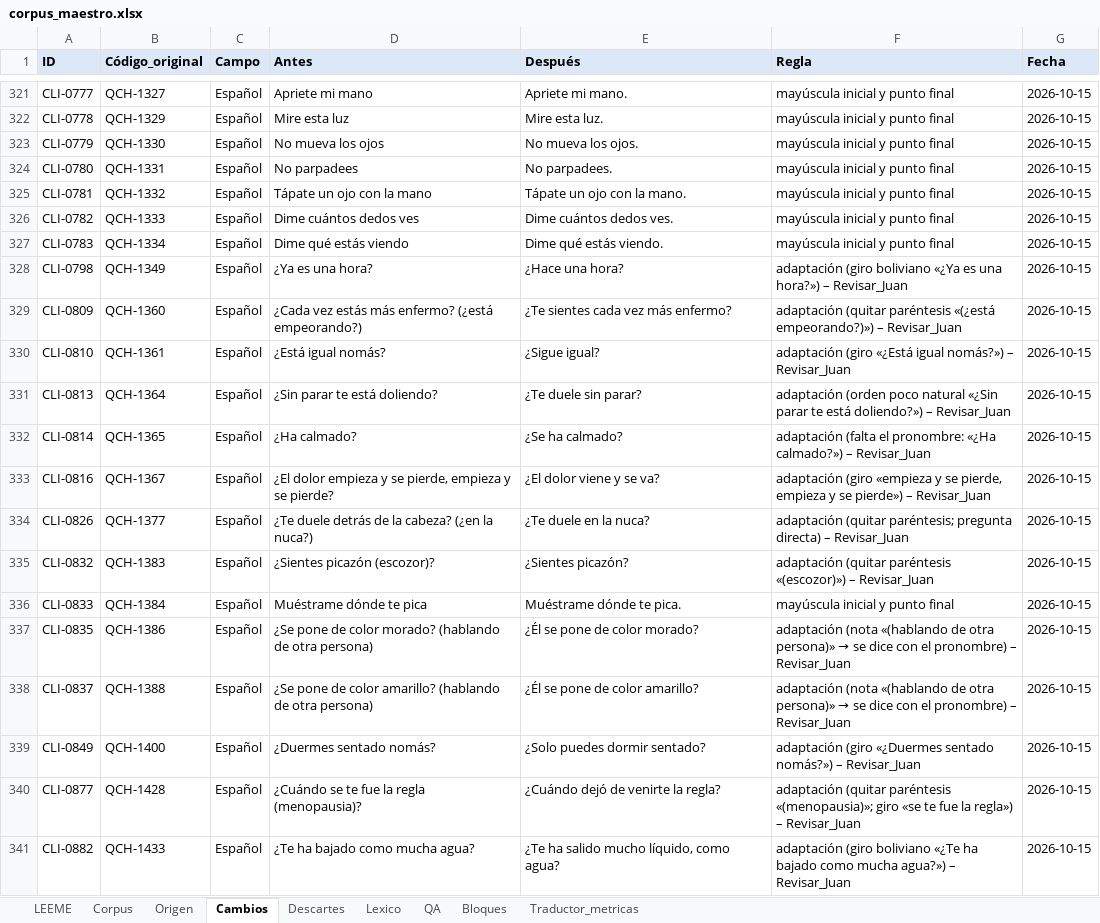
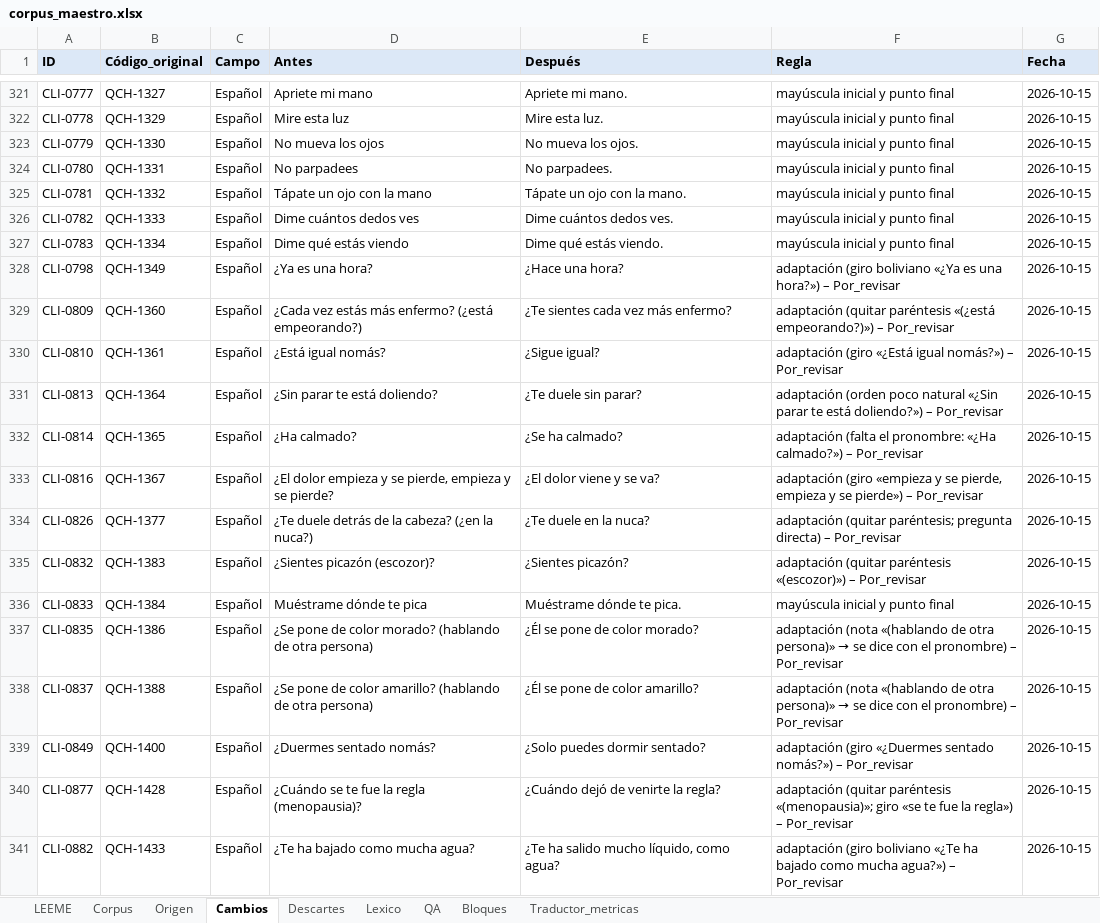
Before and after one commit to Zzzavala/Corpus_Quechua, an Excel workbook: 02_maestro/corpus_maestro.xlsx, sheet Cambios, drawn as a sheet; only a part is shown, gaps mark what is left out; values as stored, in another font and other column widths than the file's, no borders; the diff covers the shown part only; the diff names each change by its address in the sheet, - before the commit and + after, or states it on an @@ line.

```diff
--- a/02_maestro/corpus_maestro.xlsx (sheet Cambios)
+++ b/02_maestro/corpus_maestro.xlsx (sheet Cambios)
-F328 (Regla): …hora?») – Revisar_Juan
+F328 (Regla): …hora?») – Por_revisar
-F329 (Regla): …empeorando?)») – Revisar_Juan
+F329 (Regla): …empeorando?)») – Por_revisar
-F330 (Regla): …nomás?») – Revisar_Juan
+F330 (Regla): …nomás?») – Por_revisar
-F331 (Regla): …doliendo?») – Revisar_Juan
+F331 (Regla): …doliendo?») – Por_revisar
-F332 (Regla): …calmado?») – Revisar_Juan
+F332 (Regla): …calmado?») – Por_revisar
-F333 (Regla): …pierde») – Revisar_Juan
+F333 (Regla): …pierde») – Por_revisar
-F334 (Regla): …directa) – Revisar_Juan
+F334 (Regla): …directa) – Por_revisar
-F335 (Regla): …«(escozor)») – Revisar_Juan
+F335 (Regla): …«(escozor)») – Por_revisar
-F337:F338 (Regla): …pronombre) – Revisar_Juan
+F337:F338 (Regla): …pronombre) – Por_revisar
-F339 (Regla): …nomás?») – Revisar_Juan
+F339 (Regla): …nomás?») – Por_revisar
-F340 (Regla): …regla») – Revisar_Juan
+F340 (Regla): …regla») – Por_revisar
-F341 (Regla): …agua?») – Revisar_Juan
+F341 (Regla): …agua?») – Por_revisar
```
Also changed, not shown: 97 edited cells elsewhere in this sheet, sheet Corpus, sheet LEEME, sheet Bloques, 02_maestro/checkpoints/F4_limpio_20261014.xlsx, 02_maestro/checkpoints/F4_limpio_20261015.xlsx, 51 other files.
